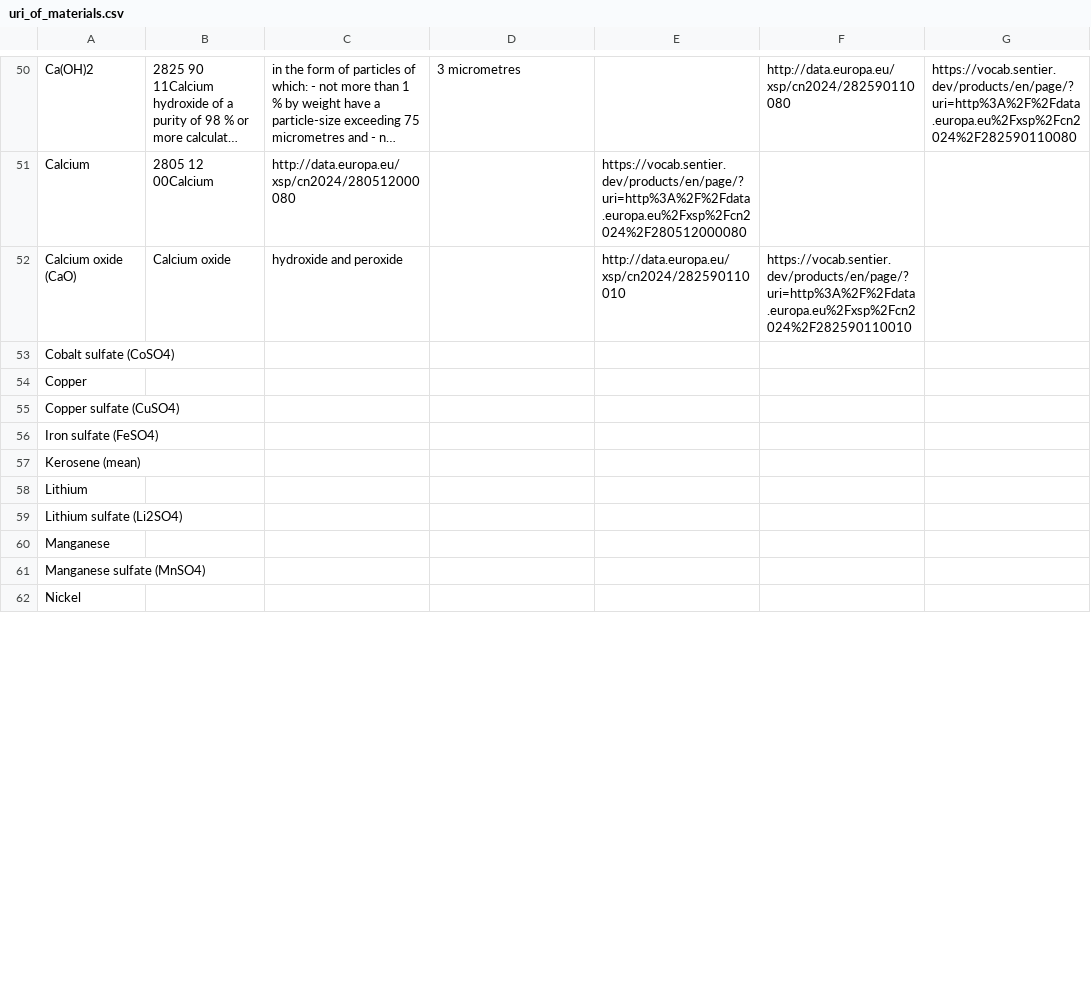
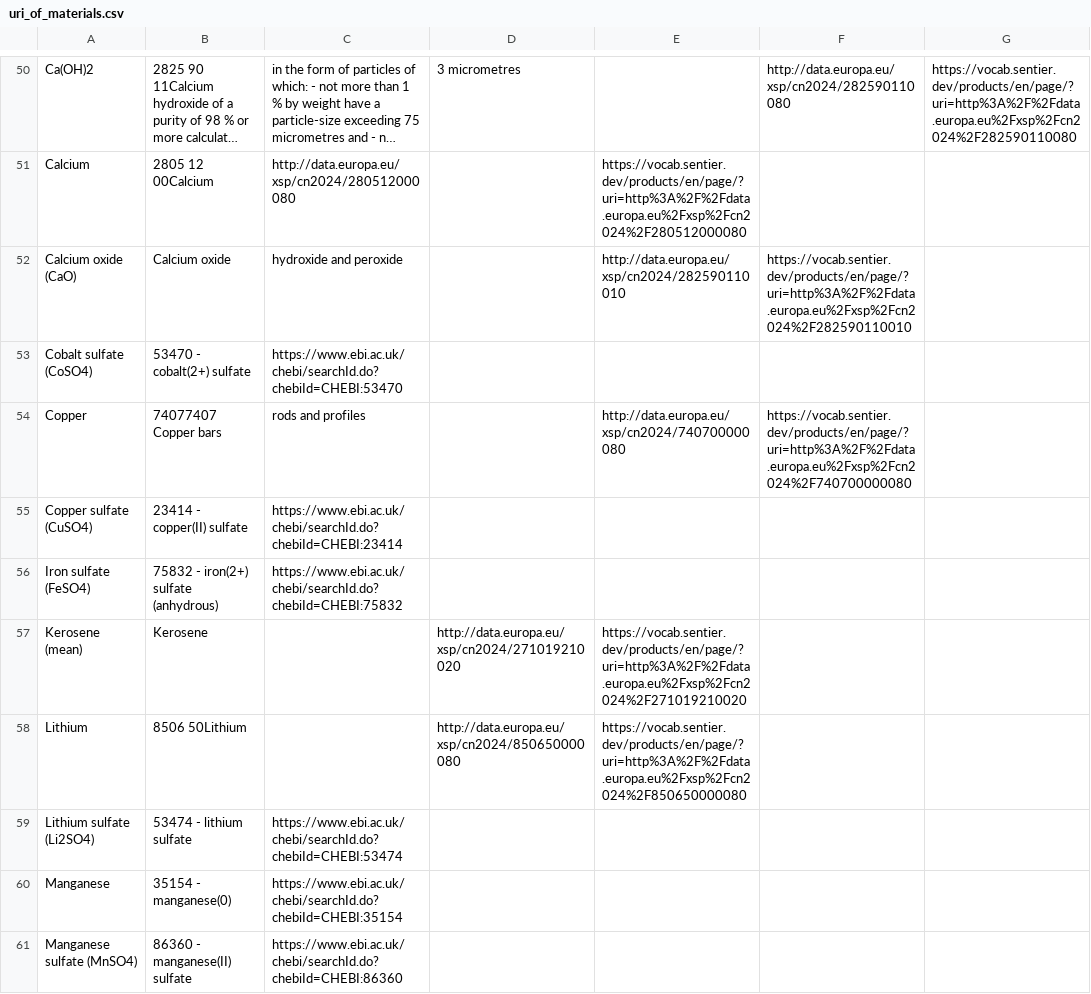
Before and after one commit to samanehfayyaz/batterway, a CSV file: data/uri_of_materials.csv, drawn as a sheet; only a part is shown, gaps mark what is left out; long unchanged cells end in …; the diff covers the shown part only.

Commit message:
Update uri_of_materials.csv

```diff
--- a/data/uri_of_materials.csv
+++ b/data/uri_of_materials.csv
@@ -52,11 +52,10 @@ Calcium, 2805 12 00Calcium, http://data.europa.eu/xsp/cn2024/280512000080,, http
 Calcium oxide (CaO), Calcium oxide, hydroxide and peroxide,, http://data.europa.eu/xsp/cn2024/282590110010, https://vocab.sentier.dev/products/en/page/?uri=http%3A%2F%2Fdata.europa.eu%2Fxsp%2Fcn2024%2F282590110010
-Cobalt sulfate (CoSO4),
-Copper
-Copper sulfate (CuSO4)
-Iron sulfate (FeSO4)
-Kerosene (mean)
-Lithium
-Lithium sulfate (Li2SO4)
-Manganese
-Manganese sulfate (MnSO4)
-Nickel
+Cobalt sulfate (CoSO4), 53470 - cobalt(2+) sulfate, https://www.ebi.ac.uk/chebi/searchId.do?chebiId=CHEBI:53470,,
+Copper, 74077407 Copper bars, rods and profiles,, http://data.europa.eu/xsp/cn2024/740700000080, https://vocab.sentier.dev/products/en/page/?uri=http%3A%2F%2Fdata.europa.eu%2Fxsp%2Fcn2024%2F740700000080
+Copper sulfate (CuSO4), 23414 - copper(II) sulfate, https://www.ebi.ac.uk/chebi/searchId.do?chebiId=CHEBI:23414,,
+Iron sulfate (FeSO4), 75832 - iron(2+) sulfate (anhydrous), https://www.ebi.ac.uk/chebi/searchId.do?chebiId=CHEBI:75832,,
+Kerosene (mean), Kerosene,, http://data.europa.eu/xsp/cn2024/271019210020,  https://vocab.sentier.dev/products/en/page/?uri=http%3A%2F%2Fdata.europa.eu%2Fxsp%2Fcn2024%2F271019210020
+Lithium, 8506 50Lithium,, http://data.europa.eu/xsp/cn2024/850650000080, https://vocab.sentier.dev/products/en/page/?uri=http%3A%2F%2Fdata.europa.eu%2Fxsp%2Fcn2024%2F850650000080
+Lithium sulfate (Li2SO4), 53474 - lithium sulfate,  https://www.ebi.ac.uk/chebi/searchId.do?chebiId=CHEBI:53474,,
+Manganese, 35154 - manganese(0), https://www.ebi.ac.uk/chebi/searchId.do?chebiId=CHEBI:35154,,
+Manganese sulfate (MnSO4), 86360 - manganese(II) sulfate, https://www.ebi.ac.uk/chebi/searchId.do?chebiId=CHEBI:86360,,
```
Also changed, not shown: 6 added rows, 5 removed rows and 4 edited cells elsewhere in this file.
